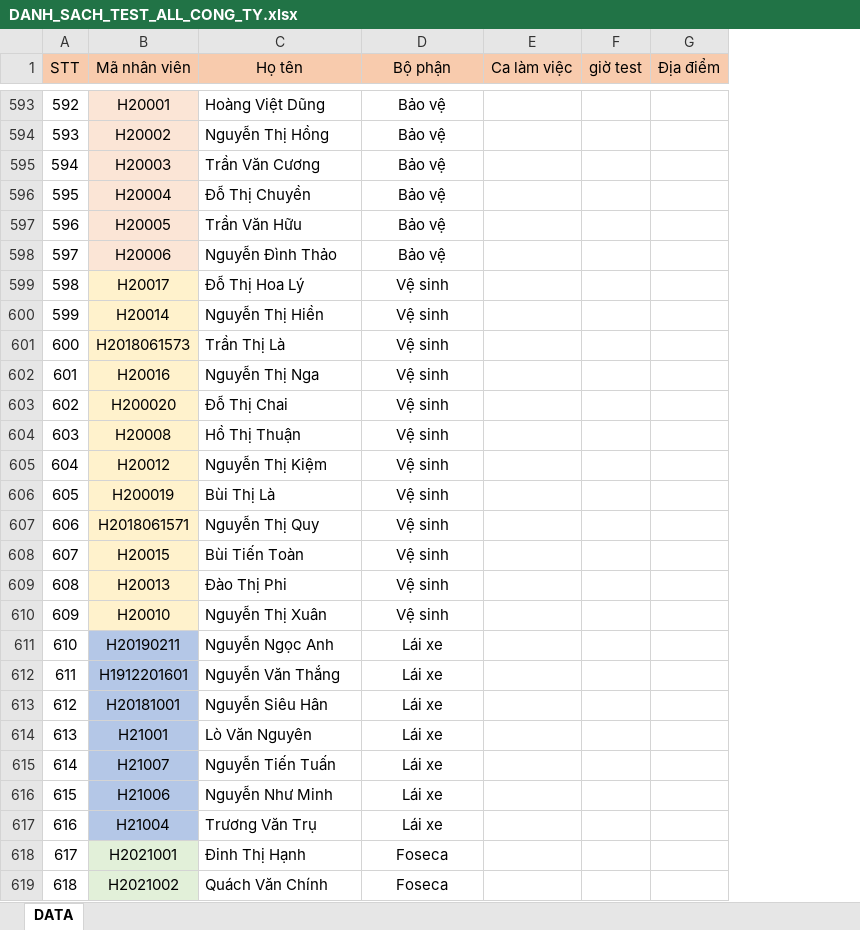
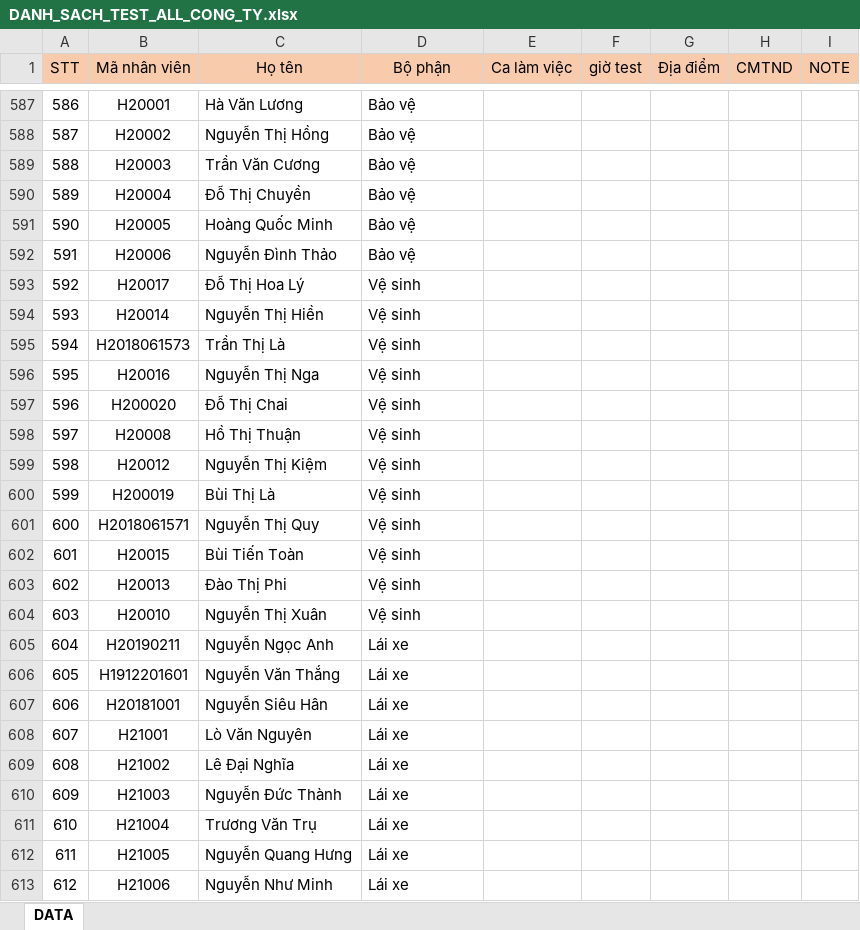
Before and after one commit to DangLinh92/WINFORM, an Excel workbook: WHC_COVID_CHECK/DANH_SACH_TEST_ALL_CONG_TY.xlsx, sheet DATA, drawn as a sheet; only a part is shown, gaps mark what is left out; values as stored, in another font and other column widths than the file's, no borders; conditional formats not drawn; removed rows and columns are numbered as before the commit, all else as after; the diff covers the shown part only; the diff names each change by its address in the sheet, - before the commit and + after, or states it on an @@ line.

```diff
--- a/WHC_COVID_CHECK/DANH_SACH_TEST_ALL_CONG_TY.xlsx (sheet DATA)
+++ b/WHC_COVID_CHECK/DANH_SACH_TEST_ALL_CONG_TY.xlsx (sheet DATA)
+column H (CMTND), empty
+column I (NOTE), empty
@@ column A (STT) renumbered between rows 6 and 613 @@
-B587:B592 fill: #FBE5D6
+B587:B592 fill: none
-C587 (Họ tên): Hoàng Việt Dũng
+C587 (Họ tên): Hà Văn Lương
-D587:D608 alignment: center
+D587:D608 alignment: left
-C591 (Họ tên): Trần Văn Hữu
+C591 (Họ tên): Hoàng Quốc Minh
-B593:B604 fill: #FFF2CC
+B593:B604 fill: none
-B605:B608 fill: #B4C7E7
+B605:B608 fill: none
+row 609: 608 | H21002 | Lê Đại Nghĩa | Lái xe
+row 610: 609 | H21003 | Nguyễn Đức Thành | Lái xe
@@ row 617 moved to row 611: 610 @@
-B612 (Mã nhân viên): H21007
+B612 (Mã nhân viên): H21005
-B612:B613 fill: #B4C7E7
+B612:B613 fill: none
-C612 (Họ tên): Nguyễn Tiến Tuấn
+C612 (Họ tên): Nguyễn Quang Hưng
-D612:D613 alignment: center
+D612:D613 alignment: left
-row 618: 617 | H2021001 | Đinh Thị Hạnh | Foseca
-row 619: 618 | H2021002 | Quách Văn Chính | Foseca
```
Also changed, not shown: 83 added rows, 72 removed rows and 373 moved rows elsewhere in this sheet, WHC_COVID_CHECK/WISOL.UI/DANH_SACH_TEST.xlsx, WHC_COVID_CHECK/WISOL.UI/DANH_SACH_TEST_ALL_CONG_TY.xlsx, 3 other files.
